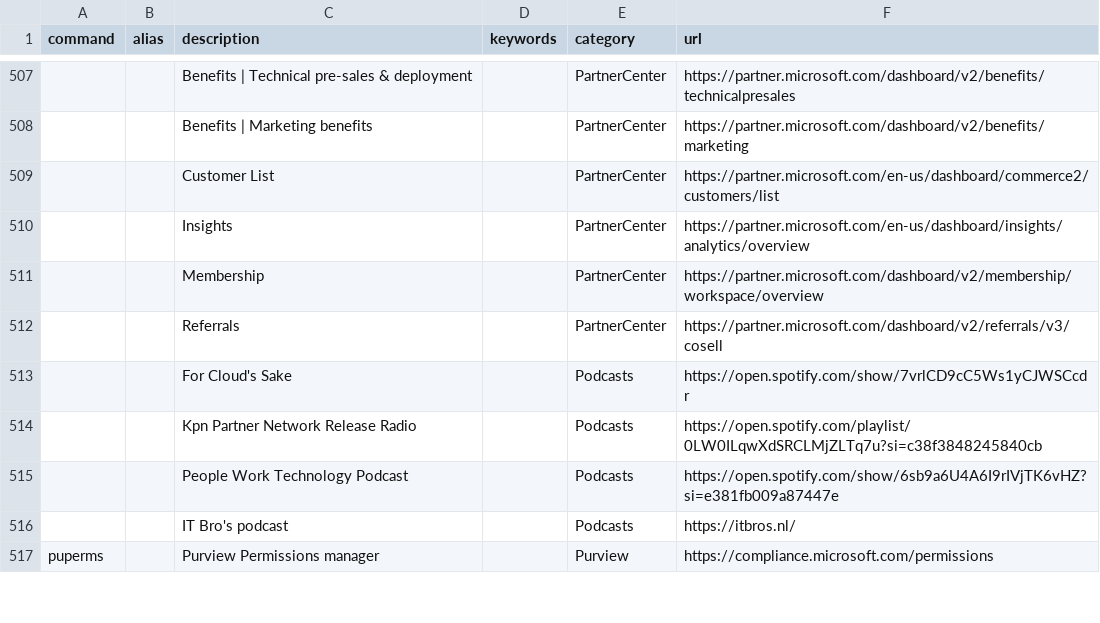
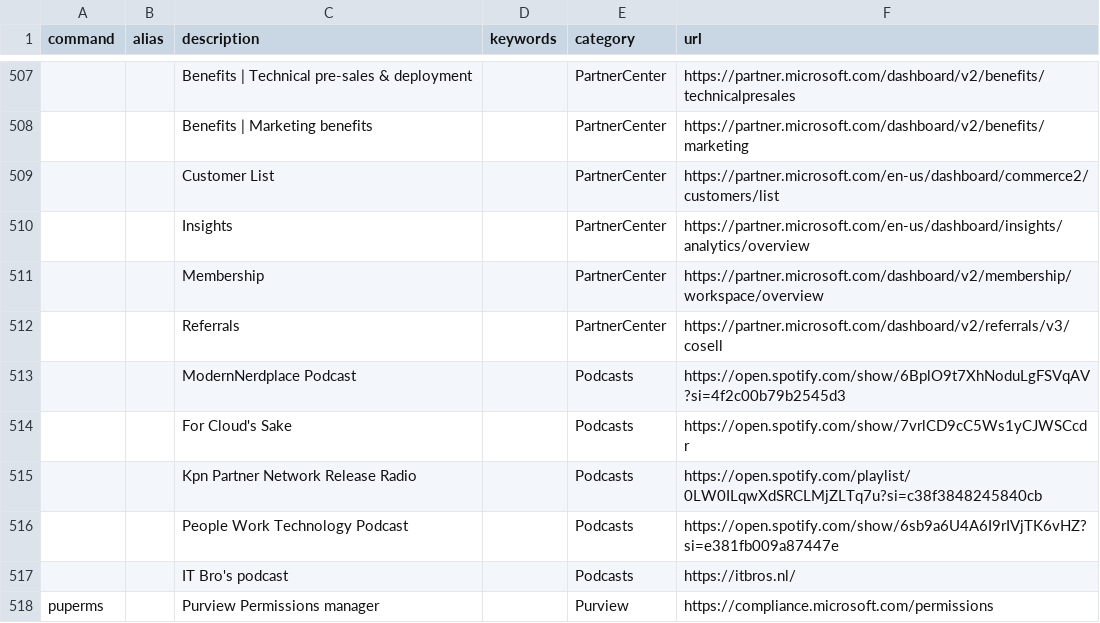
Before and after one commit to modernnerdplace/nerd.ms, a CSV file: config/commands.csv, drawn as a sheet; only a part is shown, gaps mark what is left out; the diff names each change by its address in the sheet, - before the commit and + after, or states it on an @@ line.

Commit message:
added ModernNerdplace Podcast

```diff
--- a/config/commands.csv
+++ b/config/commands.csv
+row 513:  |  | ModernNerdplace Podcast |  | Podcasts | https://open.spotify.com/show/6BplO9t7XhNoduLgFSVqAV?si=4f2c00b79b2545d3
```
